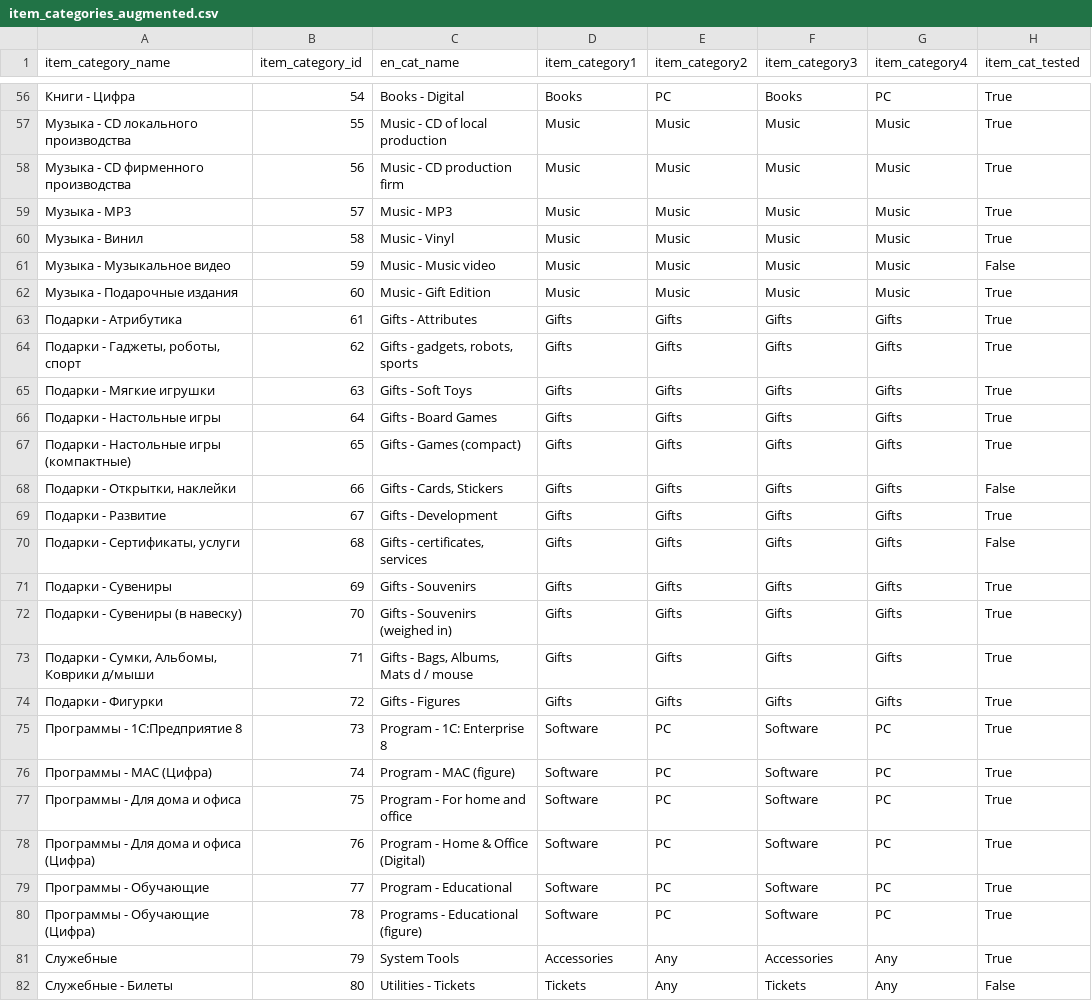
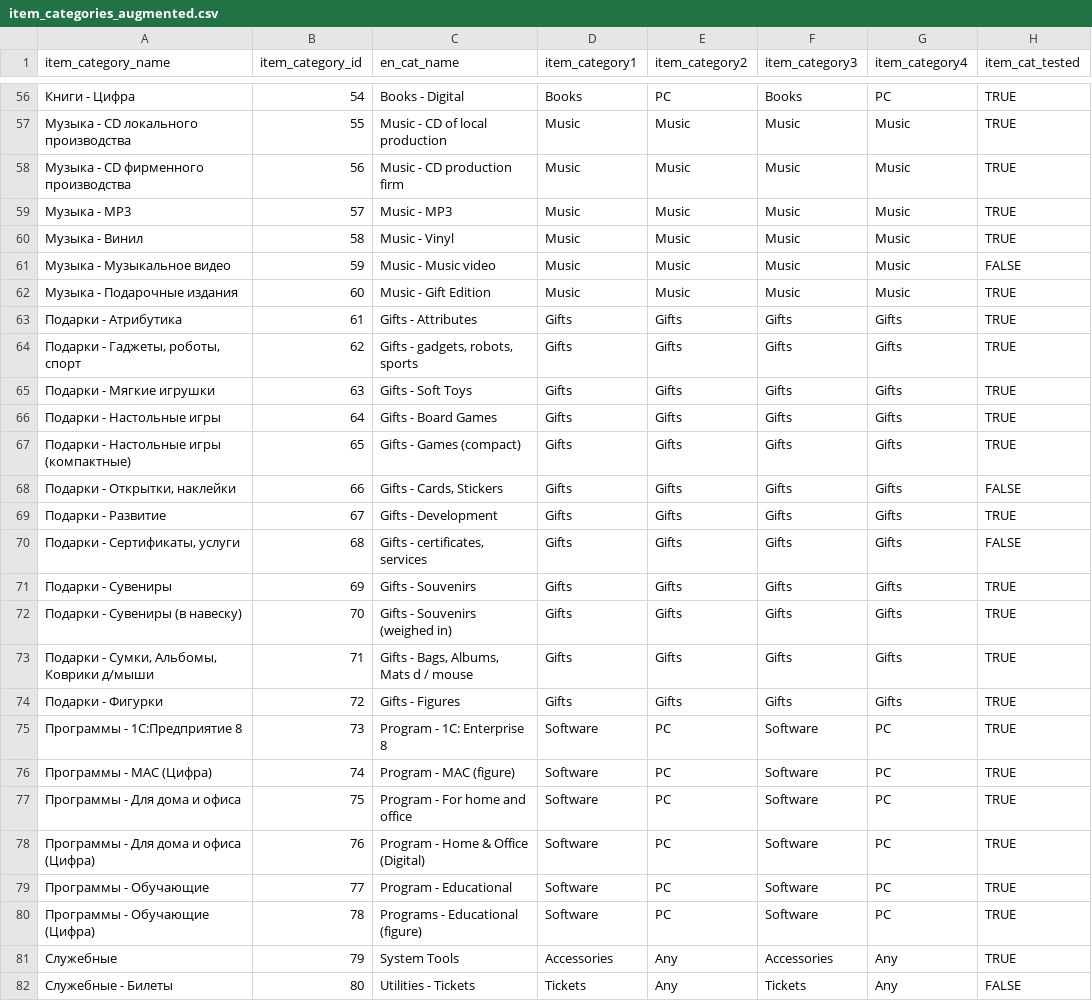
Before and after one commit to migai/Kag, a CSV file: data_output/item_categories_augmented.csv, drawn as a sheet; only a part is shown, gaps mark what is left out; the diff covers the shown part only; the diff names each change by its address in the sheet, - before the commit and + after, or states it on an @@ line.

```diff
--- a/data_output/item_categories_augmented.csv
+++ b/data_output/item_categories_augmented.csv
-H56:H60 (item_cat_tested): True
+H56:H60 (item_cat_tested): TRUE
-H61 (item_cat_tested): False
+H61 (item_cat_tested): FALSE
-H62:H67 (item_cat_tested): True
+H62:H67 (item_cat_tested): TRUE
-H68 (item_cat_tested): False
+H68 (item_cat_tested): FALSE
-H69 (item_cat_tested): True
+H69 (item_cat_tested): TRUE
-H70 (item_cat_tested): False
+H70 (item_cat_tested): FALSE
-H71:H81 (item_cat_tested): True
+H71:H81 (item_cat_tested): TRUE
-H82 (item_cat_tested): False
+H82 (item_cat_tested): FALSE
```
Also changed, not shown: 57 edited cells elsewhere in this file, data_output/shops_augmented.csv, 11 other files.
